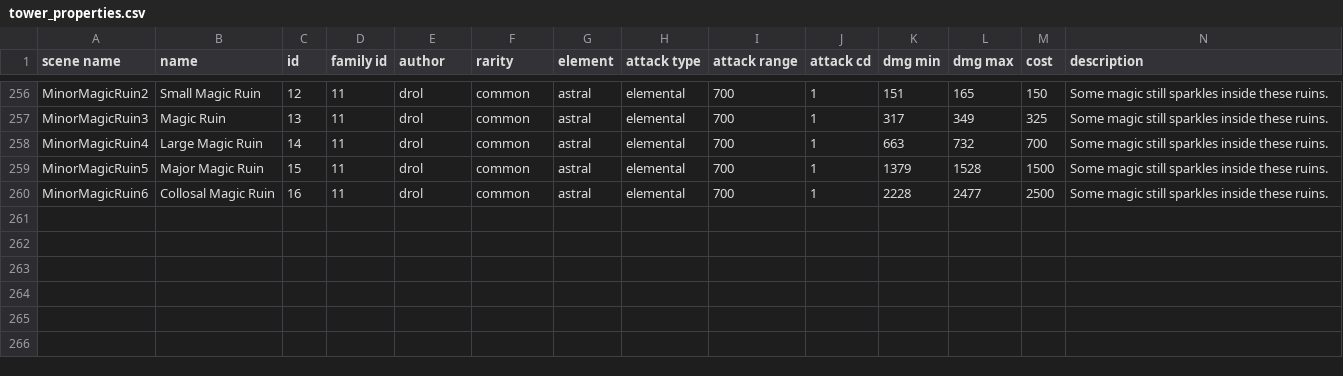
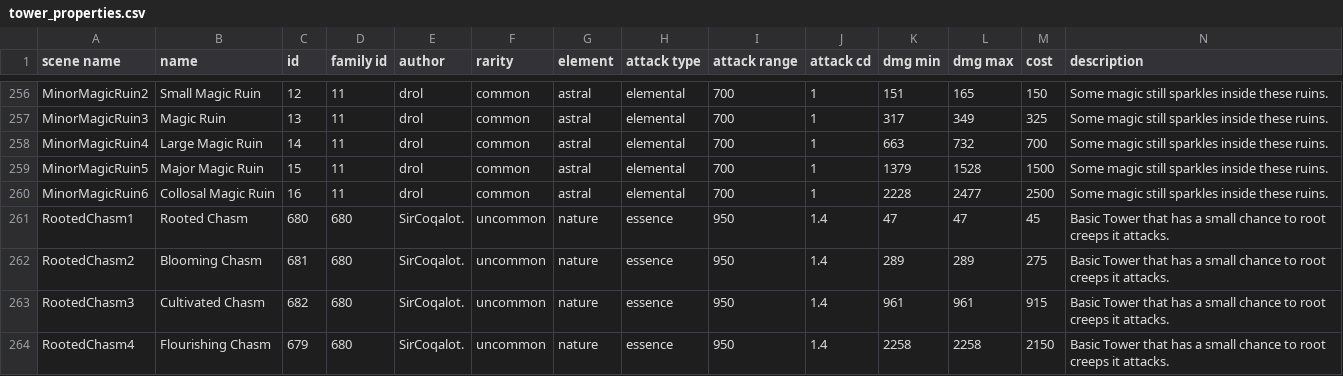
Before and after one commit to Praytic/youtd2, a CSV file: Assets/tower_properties.csv, drawn as a sheet; only a part is shown, gaps mark what is left out; rows hold the shown columns only; the diff names each change by its address in the sheet, - before the commit and + after, or states it on an @@ line.

Commit message:
Add RootedChasm tower

```diff
--- a/Assets/tower_properties.csv
+++ b/Assets/tower_properties.csv
+row 261: RootedChasm1 | Rooted Chasm | 680 | 680 | SirCoqalot. | uncommon | nature | essence | 950 | 1.4 | 47 | 47 | 45 | Basic Tower that has a small chance to root creeps it attacks.
+row 262: RootedChasm2 | Blooming Chasm | 681 | 680 | SirCoqalot. | uncommon | nature | essence | 950 | 1.4 | 289 | 289 | 275 | Basic Tower that has a small chance to root creeps it attacks.
+row 263: RootedChasm3 | Cultivated Chasm | 682 | 680 | SirCoqalot. | uncommon | nature | essence | 950 | 1.4 | 961 | 961 | 915 | Basic Tower that has a small chance to root creeps it attacks.
+row 264: RootedChasm4 | Flourishing Chasm | 679 | 680 | SirCoqalot. | uncommon | nature | essence | 950 | 1.4 | 2258 | 2258 | 2150 | Basic Tower that has a small chance to root creeps it attacks.
```
Also changed, not shown: 5 other files.
